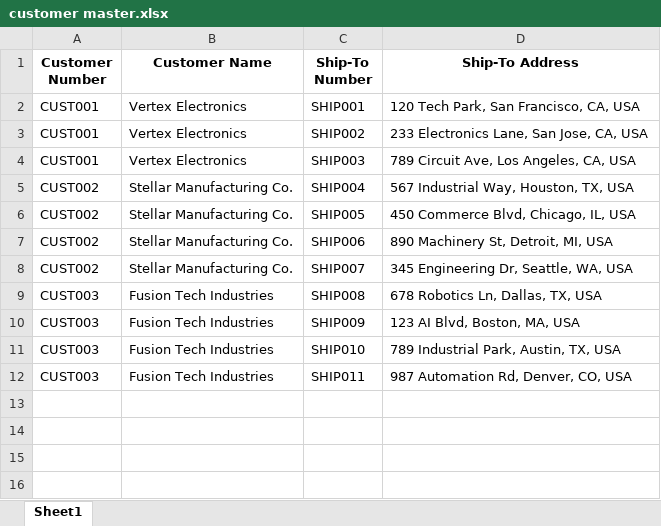
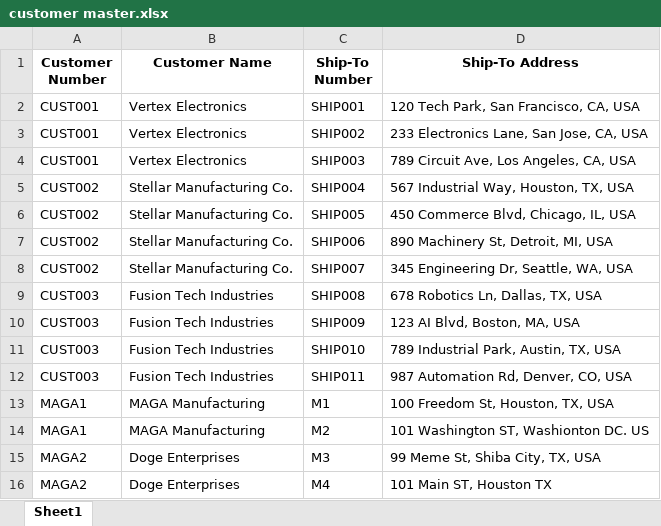
Before and after one commit to momofssd/po_pdf_extract_openai_test, an Excel workbook: customer master.xlsx, sheet Sheet1, drawn as a sheet; values as stored, in another font and other column widths than the file's, no borders; the diff names each change by its address in the sheet, - before the commit and + after, or states it on an @@ line.

Commit message:
maga1

```diff
--- a/customer master.xlsx (sheet Sheet1)
+++ b/customer master.xlsx (sheet Sheet1)
+row 13: MAGA1 | MAGA Manufacturing | M1 | 100 Freedom St, Houston, TX, USA
+row 14: MAGA1 | MAGA Manufacturing | M2 | 101 Washington ST, Washionton DC. US
+row 15: MAGA2 | Doge Enterprises | M3 | 99 Meme St, Shiba City, TX, USA
+row 16: MAGA2 | Doge Enterprises | M4 | 101 Main ST, Houston TX
```
Also changed, not shown: 3 other files.
